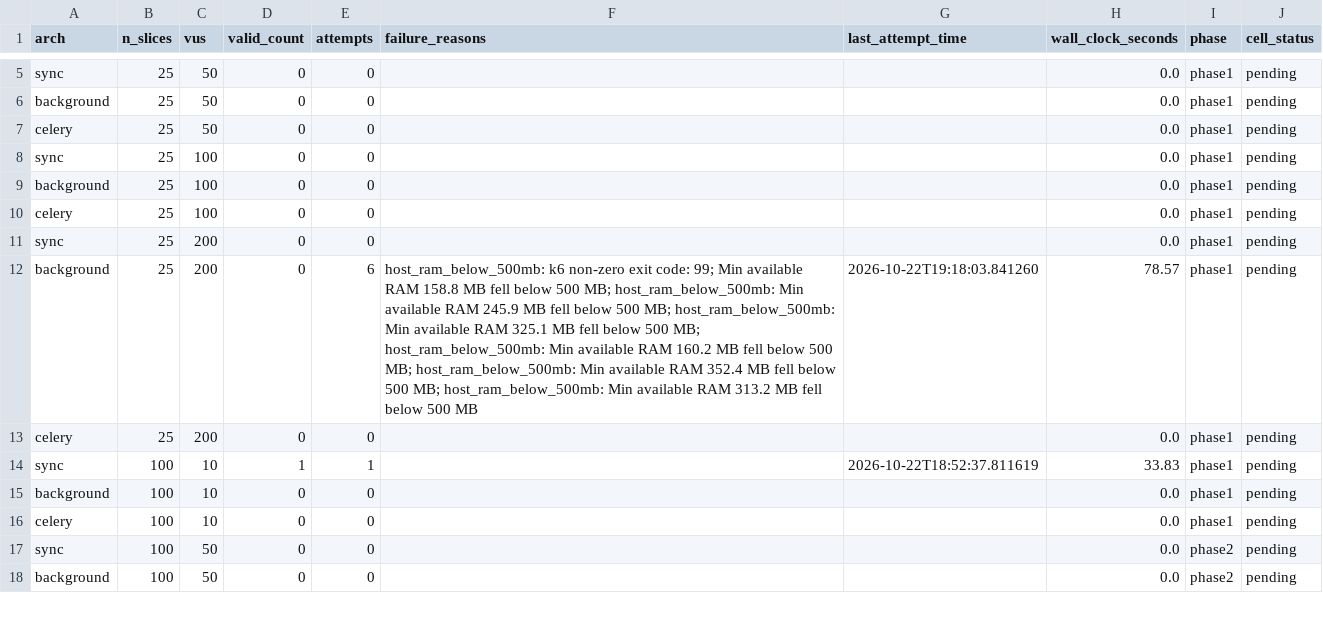
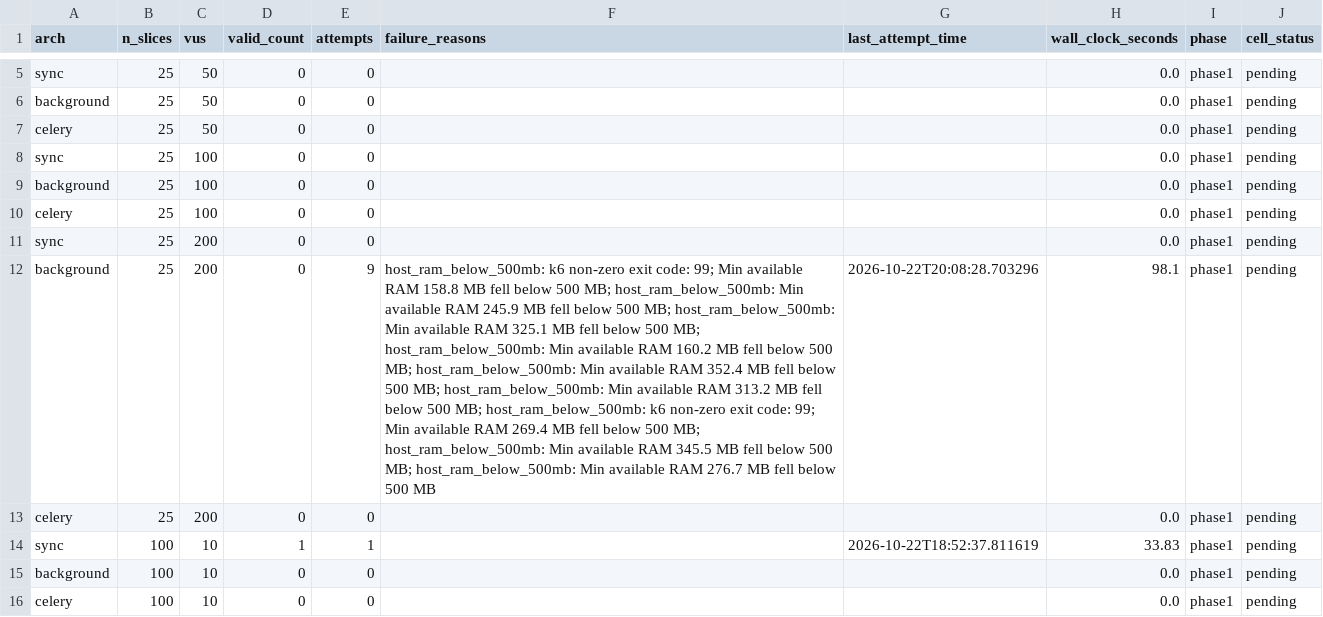
Before and after one commit to Dentalization/SereneApps, a CSV file: experiments/results/confirmatory_frozen_v1/status.csv, drawn as a sheet; only a part is shown, gaps mark what is left out; the shorter side is filled out with more unchanged rows; the diff names each change by its address in the sheet, - before the commit and + after, or states it on an @@ line.

```diff
--- a/experiments/results/confirmatory_frozen_v1/status.csv
+++ b/experiments/results/confirmatory_frozen_v1/status.csv
-E12 (attempts): 6
+E12 (attempts): 9
-F12 (failure_reasons): …below 500 MB
+F12 (failure_reasons): …below 500 MB; host_ram_below_500mb: k6 non-zero exit code: 99; Min available RAM 269.4 MB fell below 500 MB; host_ram_below_500mb: Min available RAM 345.5 MB fell below 500 MB; host_ram_below_500mb: Min available RAM 276.7 MB fell below 500 MB
-G12 (last_attempt_time): 2026-10-22T19:18:03.841260
+G12 (last_attempt_time): 2026-10-22T20:08:28.703296
-H12 (wall_clock_seconds): 78.57
+H12 (wall_clock_seconds): 98.1
```
Also changed, not shown: 1 other file.
